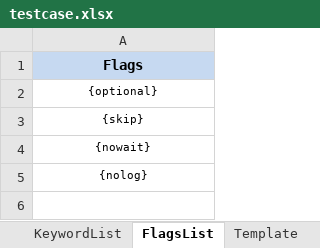
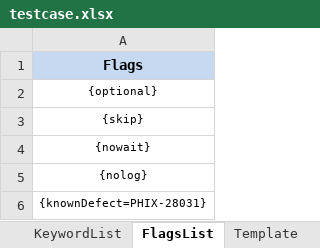
Before and after one commit to iamgauravkhanna/automation-repository-java, an Excel workbook: Raftaar/assets/testcase.xlsx, sheet FlagsList, drawn as a sheet; values as stored, in another font and other column widths than the file's, no borders; the diff names each change by its address in the sheet, - before the commit and + after, or states it on an @@ line.

```diff
--- a/Raftaar/assets/testcase.xlsx (sheet FlagsList)
+++ b/Raftaar/assets/testcase.xlsx (sheet FlagsList)
+row 6: {knownDefect=PHIX-28031}
```
Also changed, not shown: sheet KeywordList, hidden cells.
